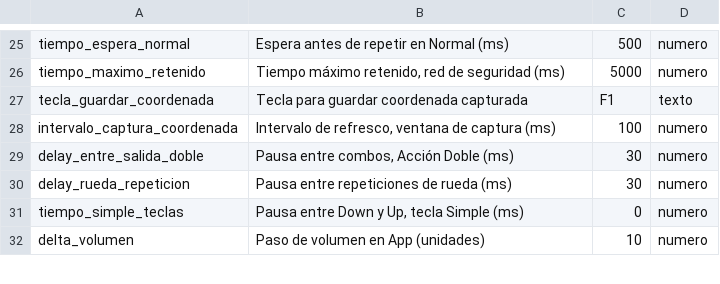
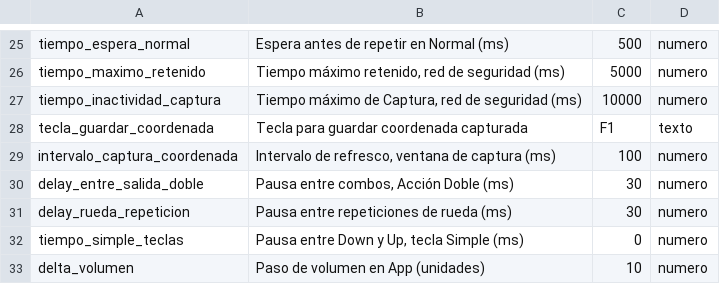
Before and after one commit to Satanimus/RemapH, a TSV file: src-tauri/src/configuracion.tsv, drawn as a sheet; only a part is shown, gaps mark what is left out.

```diff
--- a/src-tauri/src/configuracion.tsv
+++ b/src-tauri/src/configuracion.tsv
@@ -26,2 +26,3 @@ tiempo_espera_normal	Espera antes de repetir en Normal (ms)	500	numero
 tiempo_maximo_retenido	Tiempo máximo retenido, red de seguridad (ms)	5000	numero
+tiempo_inactividad_captura	Tiempo máximo de Captura, red de seguridad (ms)	10000	numero
 tecla_guardar_coordenada	Tecla para guardar coordenada capturada	F1	texto
```
Also changed, not shown: 7 other files.
